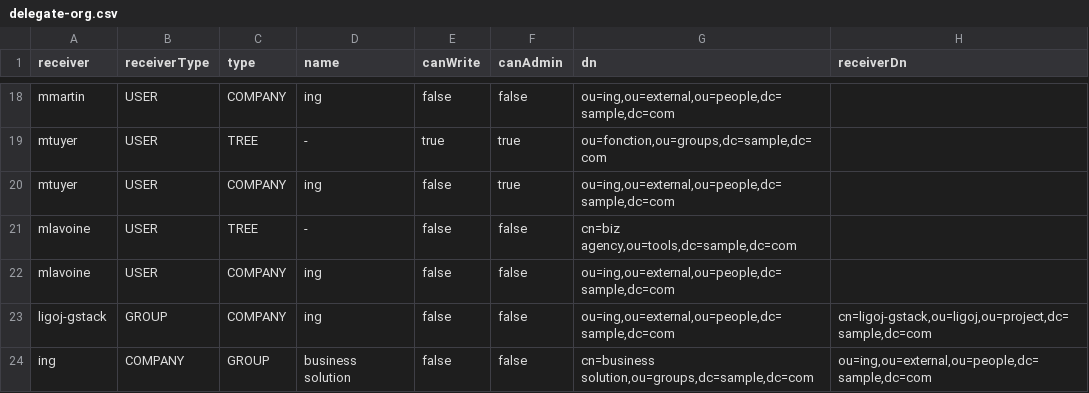
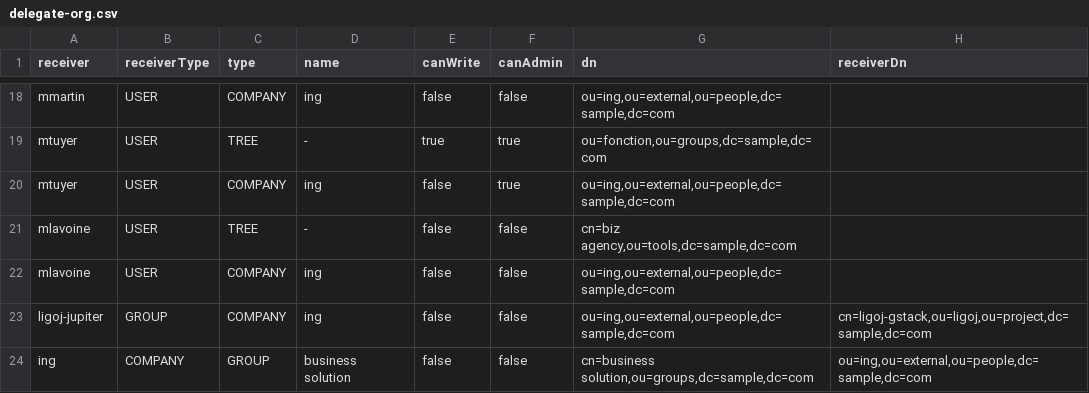
Before and after one commit to ligoj/ligoj-api, a CSV file: plugin-api-test/src/main/resources/csv/delegate-org.csv, drawn as a sheet; only a part is shown, gaps mark what is left out.

```diff
--- a/plugin-api-test/src/main/resources/csv/delegate-org.csv
+++ b/plugin-api-test/src/main/resources/csv/delegate-org.csv
@@ -22,3 +22,3 @@ mlavoine;USER;TREE;-;false;false;cn=biz agency,ou=tools,dc=sample,dc=com
 mlavoine;USER;COMPANY;ing;false;false;ou=ing,ou=external,ou=people,dc=sample,dc=com
-ligoj-gstack;GROUP;COMPANY;ing;false;false;ou=ing,ou=external,ou=people,dc=sample,dc=com;cn=ligoj-gstack,ou=ligoj,ou=project,dc=sample,dc=com
+ligoj-jupiter;GROUP;COMPANY;ing;false;false;ou=ing,ou=external,ou=people,dc=sample,dc=com;cn=ligoj-gstack,ou=ligoj,ou=project,dc=sample,dc=com
 ing;COMPANY;GROUP;business solution;false;false;cn=business solution,ou=groups,dc=sample,dc=com;ou=ing,ou=external,ou=people,dc=sample,dc=com
```
Also changed, not shown: plugin-api-test/src/main/resources/csv/cache-group.csv, plugin-api-test/src/main/resources/csv/cache-membership.csv, 17 other files.
